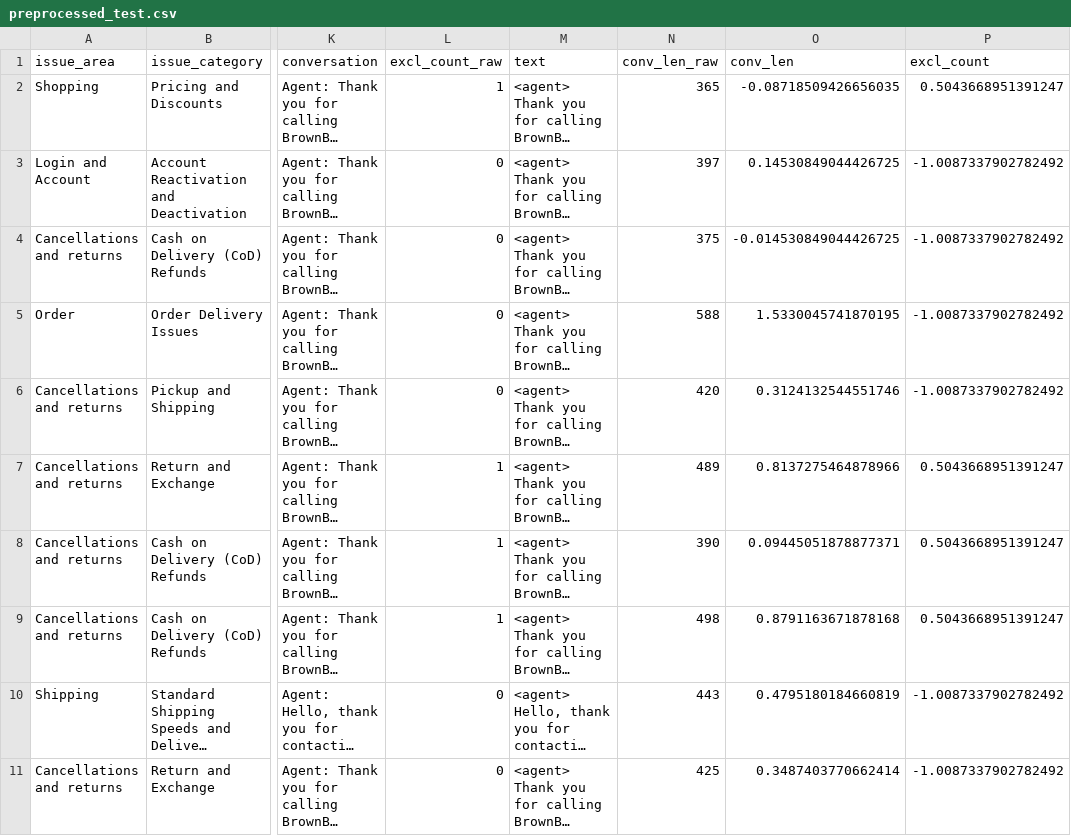
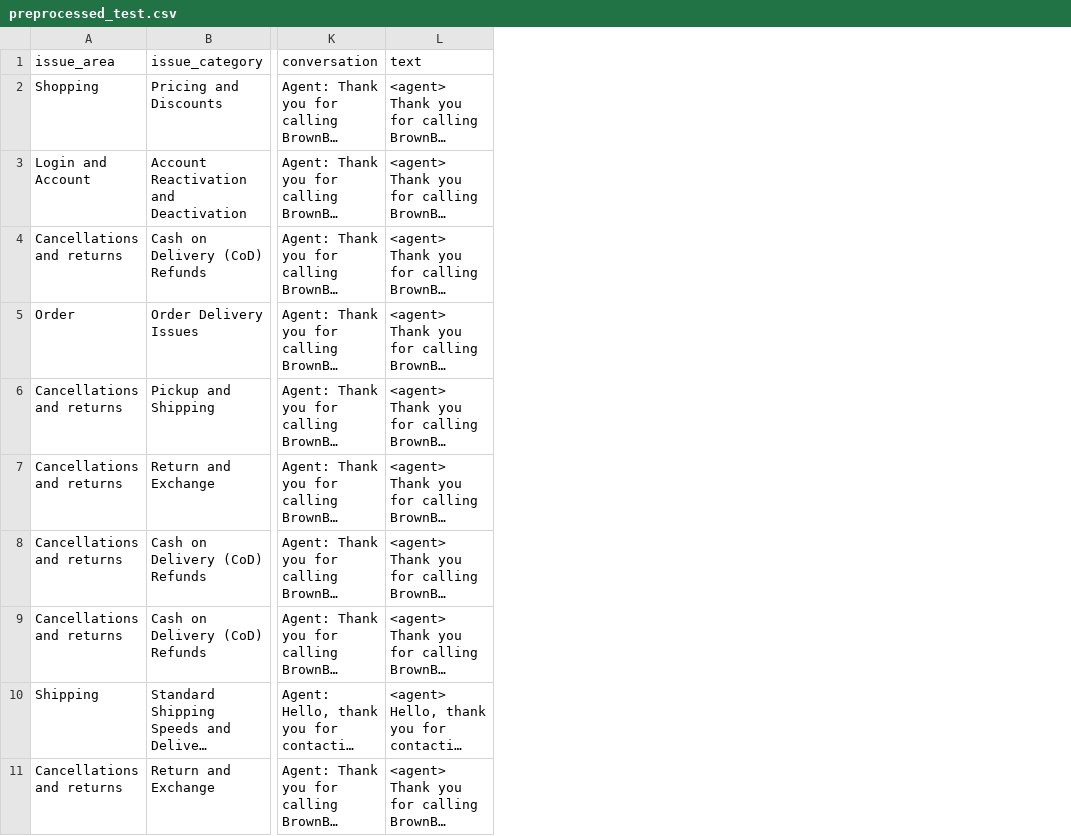
Before and after one commit to Ayseatci/DI725_Assignment1, a CSV file: data/preprocessed/preprocessed_test.csv, drawn as a sheet; only a part is shown, gaps mark what is left out; long unchanged cells end in …; the diff names each change by its address in the sheet, - before the commit and + after, or states it on an @@ line.

Commit message:
Updated preprocessed test data to be used for Roberta model

```diff
--- a/data/preprocessed/preprocessed_test.csv
+++ b/data/preprocessed/preprocessed_test.csv
-column L (excl_count_raw), rows 2-11: 1 | 0 | 0 | 0 | 0 | 1 | 1 | 1 | 0 | 0
-column N (conv_len_raw), rows 2-11: 365 | 397 | 375 | 588 | 420 | 489 | 390 | 498 | 443 | 425
-column O (conv_len), rows 2-11: -0.08718509426656035 | 0.14530849044426725 | -0.014530849044426725 | 1.5330045741870195 | 0.3124132544551746 | 0.8137275464878966 | 0.09445051878877371 | 0.8791163671878168 | 0.4795180184660819 | 0.3487403770662414
-column P (excl_count), rows 2-11: 0.5043668951391247 | -1.0087337902782492 | -1.0087337902782492 | -1.0087337902782492 | -1.0087337902782492 | 0.5043668951391247 | 0.5043668951391247 | 0.5043668951391247 | -1.0087337902782492 | -1.0087337902782492
```
